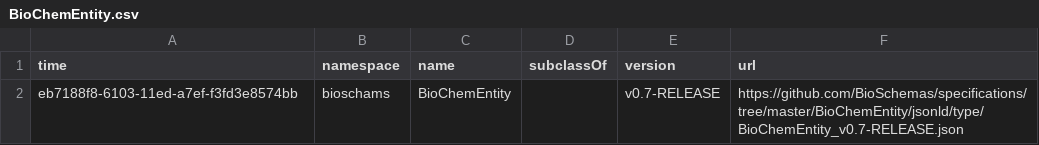
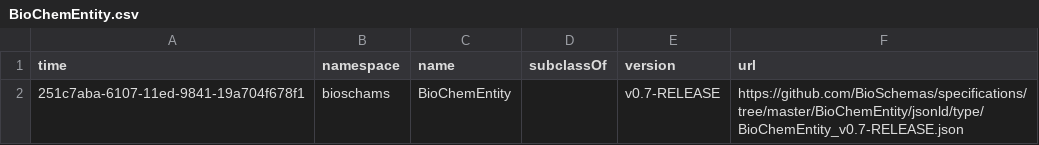
Before and after one commit to BioSchemas/bioschemas-dde, a CSV file: latest-updated-profiles/BioChemEntity.csv, drawn as a sheet.

```diff
--- a/latest-updated-profiles/BioChemEntity.csv
+++ b/latest-updated-profiles/BioChemEntity.csv
@@ -1,2 +1,2 @@
 time,namespace,name,subclassOf,version,url
-eb7188f8-6103-11ed-a7ef-f3fd3e8574bb,bioschams,BioChemEntity,,v0.7-RELEASE,https://github.com/BioSchemas/specifications/tree/master/BioChemEntity/jsonld/type/BioChemEntity_v0.7-RELEASE.json
+251c7aba-6107-11ed-9841-19a704f678f1,bioschams,BioChemEntity,,v0.7-RELEASE,https://github.com/BioSchemas/specifications/tree/master/BioChemEntity/jsonld/type/BioChemEntity_v0.7-RELEASE.json
```
Also changed, not shown: latest-updated-profiles/BioChemStructure.csv, latest-updated-profiles/BioSample.csv, 24 other files.
